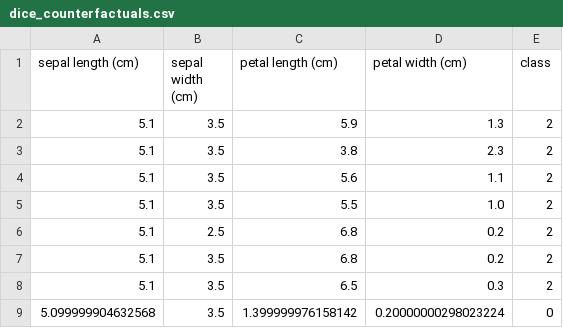
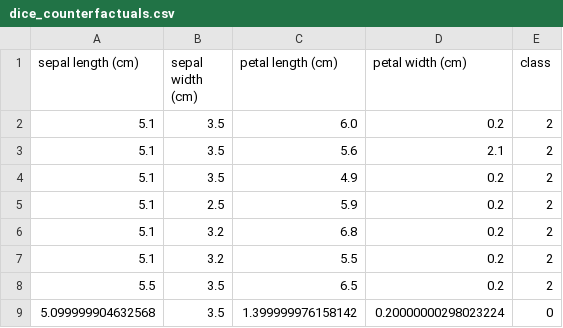
Before and after one commit to tiagoafonsomartins/thesis_mcd, a CSV file: results/explanations/iris/dice_counterfactuals.csv, drawn as a sheet.

```diff
--- a/results/explanations/iris/dice_counterfactuals.csv
+++ b/results/explanations/iris/dice_counterfactuals.csv
@@ -1,9 +1,9 @@
 sepal length (cm),sepal width (cm),petal length (cm),petal width (cm),class
-5.1,3.5,5.9,1.3,2
-5.1,3.5,3.8,2.3,2
-5.1,3.5,5.6,1.1,2
-5.1,3.5,5.5,1.0,2
-5.1,2.5,6.8,0.2,2
-5.1,3.5,6.8,0.2,2
-5.1,3.5,6.5,0.3,2
+5.1,3.5,6.0,0.2,2
+5.1,3.5,5.6,2.1,2
+5.1,3.5,4.9,0.2,2
+5.1,2.5,5.9,0.2,2
+5.1,3.2,6.8,0.2,2
+5.1,3.2,5.5,0.2,2
+5.5,3.5,6.5,0.2,2
 5.099999904632568,3.5,1.399999976158142,0.20000000298023224,0
```
Also changed, not shown: results/explanations/german_credit/dice_counterfactuals.csv, 43 other files.
